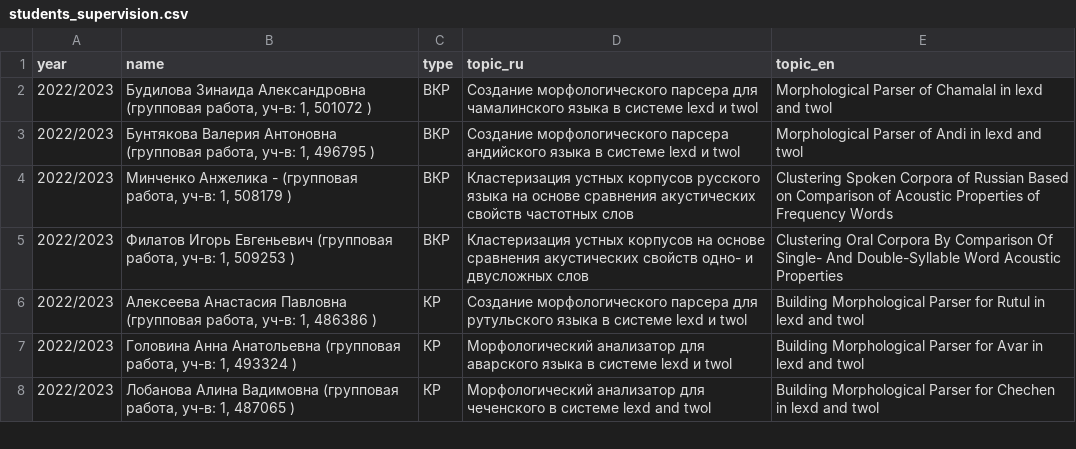
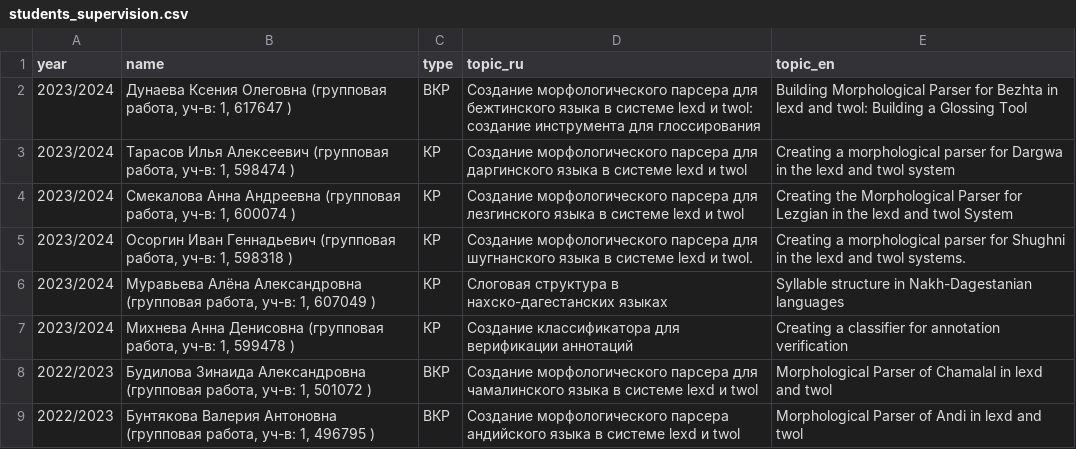
Before and after one commit to agricolamz/cv, a CSV file: students_supervision.csv, drawn as a sheet; only a part is shown; the shorter side is filled out with more unchanged rows; the diff names each change by its address in the sheet, - before the commit and + after, or states it on an @@ line.

```diff
--- a/students_supervision.csv
+++ b/students_supervision.csv
+row 2: 2023/2024 | Дунаева Ксения Олеговна (групповая работа, уч-в: 1, 617647 ) | ВКР | Создание морфологического парсера для бежтинского языка в системе lexd и twol: создание инструмента для глоссирования | Building Morphological Parser for Bezhta in lexd and twol: Building a Glossing Tool
+row 3: 2023/2024 | Тарасов Илья Алексеевич (групповая работа, уч-в: 1, 598474 ) | КР | Создание морфологического парсера для даргинского языка в системе lexd и twol | Creating a morphological parser for Dargwa in the lexd and twol system
+row 4: 2023/2024 | Смекалова Анна Андреевна (групповая работа, уч-в: 1, 600074 ) | КР | Создание морфологического парсера для лезгинского языка в системе lexd и twol | Creating the Morphological Parser for Lezgian in the lexd and twol System
+row 5: 2023/2024 | Осоргин Иван Геннадьевич (групповая работа, уч-в: 1, 598318 ) | КР | Создание морфологического парсера для шугнанского языка в системе lexd и twol. | Creating a morphological parser for Shughni in the lexd and twol systems.
+row 6: 2023/2024 | Муравьева Алёна Александровна (групповая работа, уч-в: 1, 607049 ) | КР | Слоговая структура в нахско-дагестанских языках | Syllable structure in Nakh-Dagestanian languages
+row 7: 2023/2024 | Михнева Анна Денисовна (групповая работа, уч-в: 1, 599478 ) | КР | Создание классификатора для верификации аннотаций | Creating a classifier for annotation verification
```
Also changed, not shown: 2 other files.
